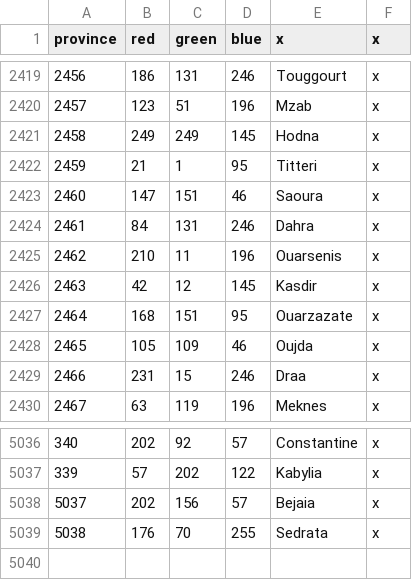
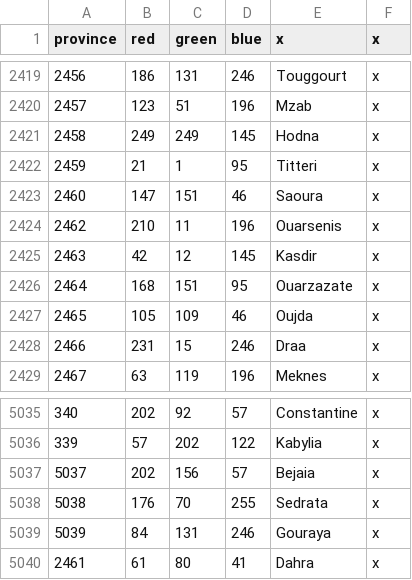
Before and after one commit to AlexTitan747/1.32-new-patch, a CSV file: map/definition.csv, drawn as a sheet; only a part is shown, gaps mark what is left out.

```diff
--- a/map/definition.csv
+++ b/map/definition.csv
@@ -2423,3 +2423,2 @@ province;red;green;blue;x;x
 2460;147;151;46;Saoura;x
-2461;84;131;246;Dahra;x
 2462;210;11;196;Ouarsenis;x
@@ -5039 +5038,3 @@ province;red;green;blue;x;x
 5038;176;70;255;Sedrata;x
+5039;84;131;246;Gouraya;x
+2461;61;80;41;Dahra;x
```
Also changed, not shown: 9 other files.
